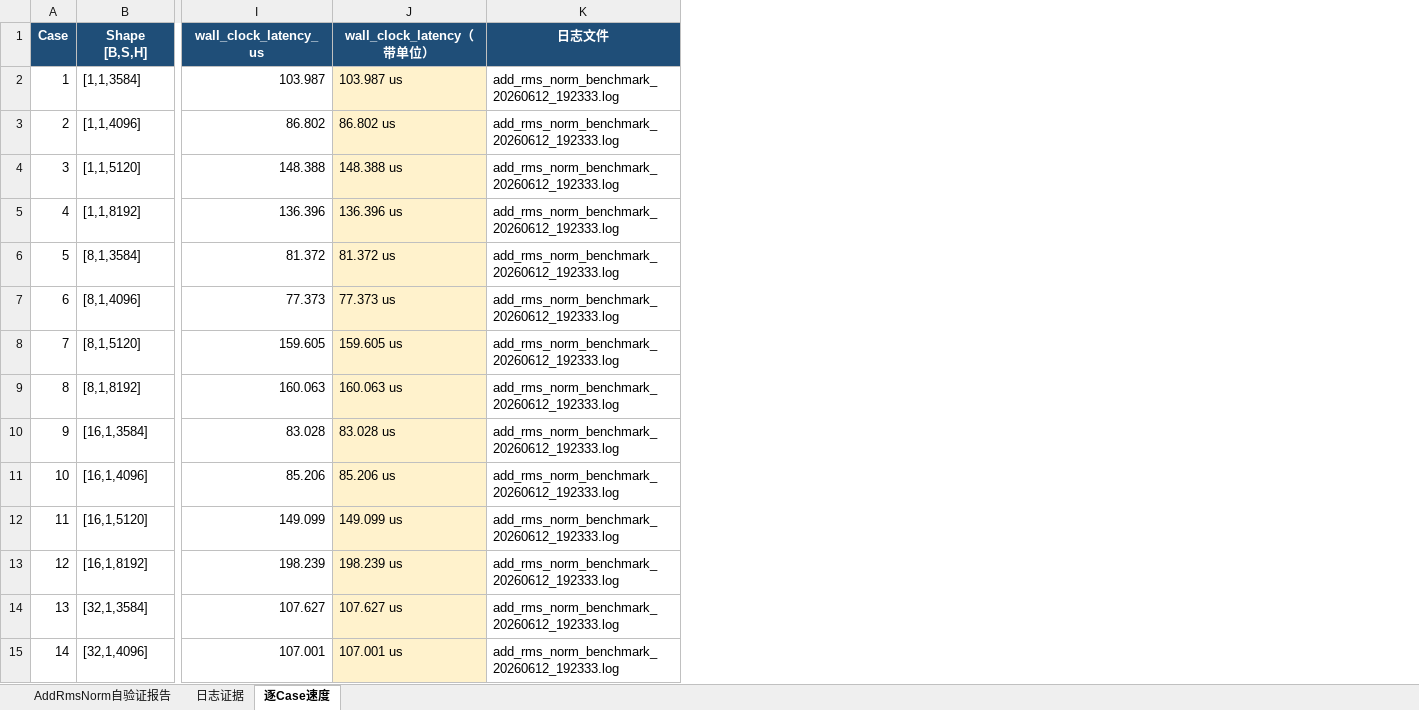
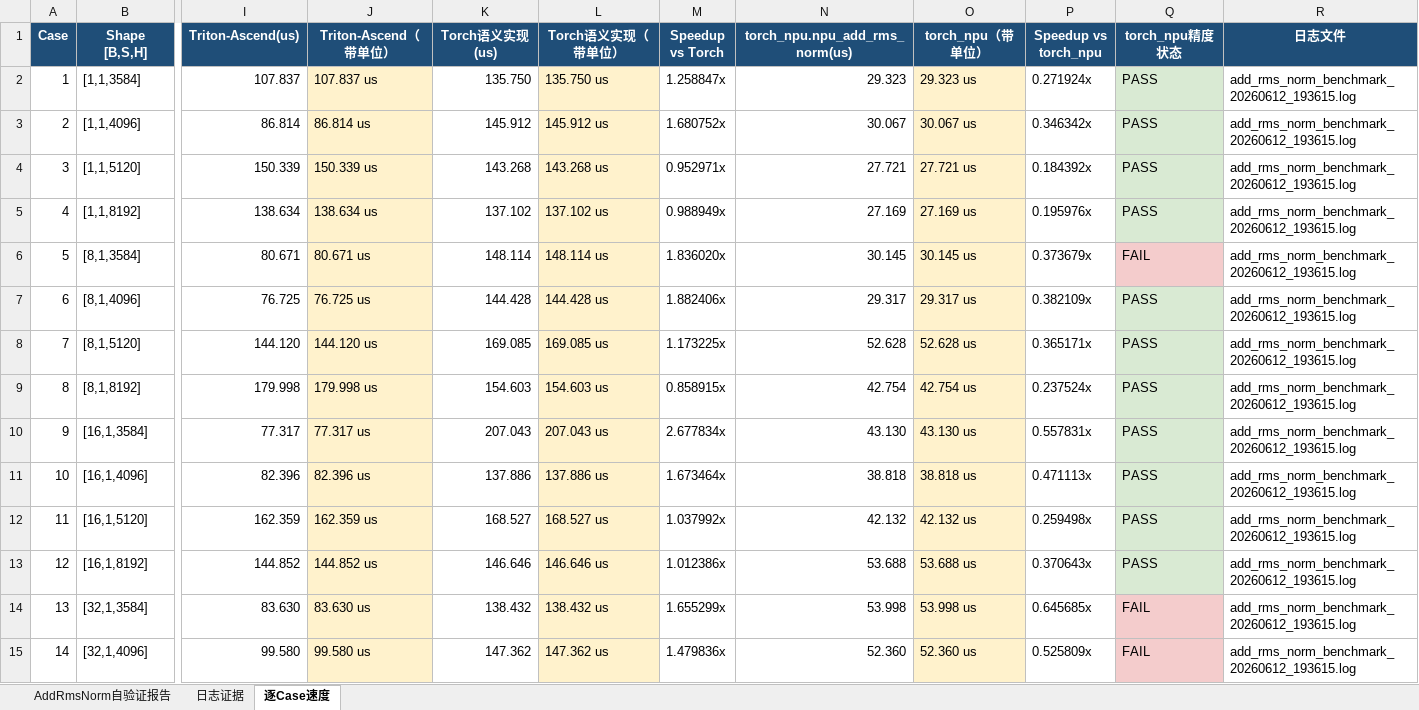
Before and after one commit to chongweiliu/triton-ascend, an Excel workbook: third_party/ascend/tutorials/add_rms_norm/AddRmsNorm算子自验证报告.xlsx, sheet 逐Case速度, drawn as a sheet; only a part is shown, gaps mark what is left out; values as stored, in another font and other column widths than the file's, no borders; removed rows and columns are numbered as before the commit, all else as after; the diff covers the shown part only; the diff names each change by its address in the sheet, - before the commit and + after, or states it on an @@ line.

Commit message:
Add AddRmsNorm torch benchmark comparison

```diff
--- a/third_party/ascend/tutorials/add_rms_norm/AddRmsNorm算子自验证报告.xlsx (sheet 逐Case速度)
+++ b/third_party/ascend/tutorials/add_rms_norm/AddRmsNorm算子自验证报告.xlsx (sheet 逐Case速度)
-column I (wall_clock_latency_us), rows 2-15: 103.987 | 86.802 | 148.388 | 136.396 | 81.372 | 77.373 | 159.605 | 160.063 | 83.028 | 85.206 | 149.099 | 198.239 | 107.627 | 107.001
-column J (wall_clock_latency（带单位）), rows 2-15: 103.987 us | 86.802 us | 148.388 us | 136.396 us | 81.372 us | 77.373 us | 159.605 us | 160.063 us | 83.028 us | 85.206 us | 149.099 us | 198.239 us | 107.627 us | 107.001 us
+column I (Triton-Ascend(us)), rows 2-15: 107.837 | 86.814 | 150.339 | 138.634 | 80.671 | 76.725 | 144.120 | 179.998 | 77.317 | 82.396 | 162.359 | 144.852 | 83.630 | 99.580
+column J (Triton-Ascend（带单位）), rows 2-15: 107.837 us | 86.814 us | 150.339 us | 138.634 us | 80.671 us | 76.725 us | 144.120 us | 179.998 us | 77.317 us | 82.396 us | 162.359 us | 144.852 us | 83.630 us | 99.580 us
+column K (Torch语义实现(us)), rows 2-15: 135.750 | 145.912 | 143.268 | 137.102 | 148.114 | 144.428 | 169.085 | 154.603 | 207.043 | 137.886 | 168.527 | 146.646 | 138.432 | 147.362
+column L (Torch语义实现（带单位）), rows 2-15: 135.750 us | 145.912 us | 143.268 us | 137.102 us | 148.114 us | 144.428 us | 169.085 us | 154.603 us | 207.043 us | 137.886 us | 168.527 us | 146.646 us | 138.432 us | 147.362 us
+column M (Speedup vs Torch), rows 2-15: 1.258847x | 1.680752x | 0.952971x | 0.988949x | 1.836020x | 1.882406x | 1.173225x | 0.858915x | 2.677834x | 1.673464x | 1.037992x | 1.012386x | 1.655299x | 1.479836x
+column N (torch_npu.npu_add_rms_norm(us)), rows 2-15: 29.323 | 30.067 | 27.721 | 27.169 | 30.145 | 29.317 | 52.628 | 42.754 | 43.130 | 38.818 | 42.132 | 53.688 | 53.998 | 52.360
+column O (torch_npu（带单位）), rows 2-15: 29.323 us | 30.067 us | 27.721 us | 27.169 us | 30.145 us | 29.317 us | 52.628 us | 42.754 us | 43.130 us | 38.818 us | 42.132 us | 53.688 us | 53.998 us | 52.360 us
+column P (Speedup vs torch_npu), rows 2-15: 0.271924x | 0.346342x | 0.184392x | 0.195976x | 0.373679x | 0.382109x | 0.365171x | 0.237524x | 0.557831x | 0.471113x | 0.259498x | 0.370643x | 0.645685x | 0.525809x
+column Q (torch_npu精度状态), rows 2-15: PASS | PASS | PASS | PASS | FAIL | PASS | PASS | PASS | PASS | PASS | PASS | PASS | FAIL | FAIL
-R2:R15 (日志文件): add_rms_norm_benchmark_20260612_192333.log
+R2:R15 (日志文件): add_rms_norm_benchmark_20260612_193615.log
```
Also changed, not shown: 16 added rows, 3 removed rows, 66 edited cells and row numbers in column A elsewhere in this sheet, sheet 日志证据, 5 other files.
